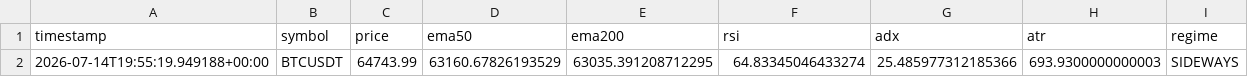
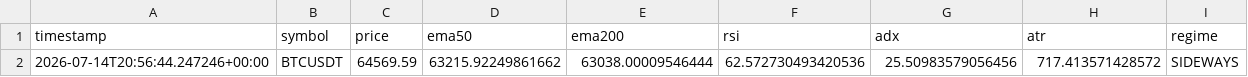
Before and after one commit to ZozoCodEx/crypto-signal-bot, a CSV file: crypto-signal-bot/market_regime.csv, drawn as a sheet; removed rows and columns are numbered as before the commit, all else as after; the diff names each change by its address in the sheet, - before the commit and + after, or states it on an @@ line.

```diff
--- a/crypto-signal-bot/market_regime.csv
+++ b/crypto-signal-bot/market_regime.csv
-row 2: 2026-07-14T19:55:19.949188+00:00 | BTCUSDT | 64743.99 | 63160.67826193529 | 63035.391208712295 | 64.83345046433274 | 25.485977312185366 | 693.9300000000003 | SIDEWAYS
+row 2: 2026-07-14T20:56:44.247246+00:00 | BTCUSDT | 64569.59 | 63215.92249861662 | 63038.00009546444 | 62.572730493420536 | 25.50983579056456 | 717.413571428572 | SIDEWAYS
```
Also changed, not shown: crypto-signal-bot/opportunities.csv, crypto-signal-bot/portfolio_summary.csv, 7 other files.
